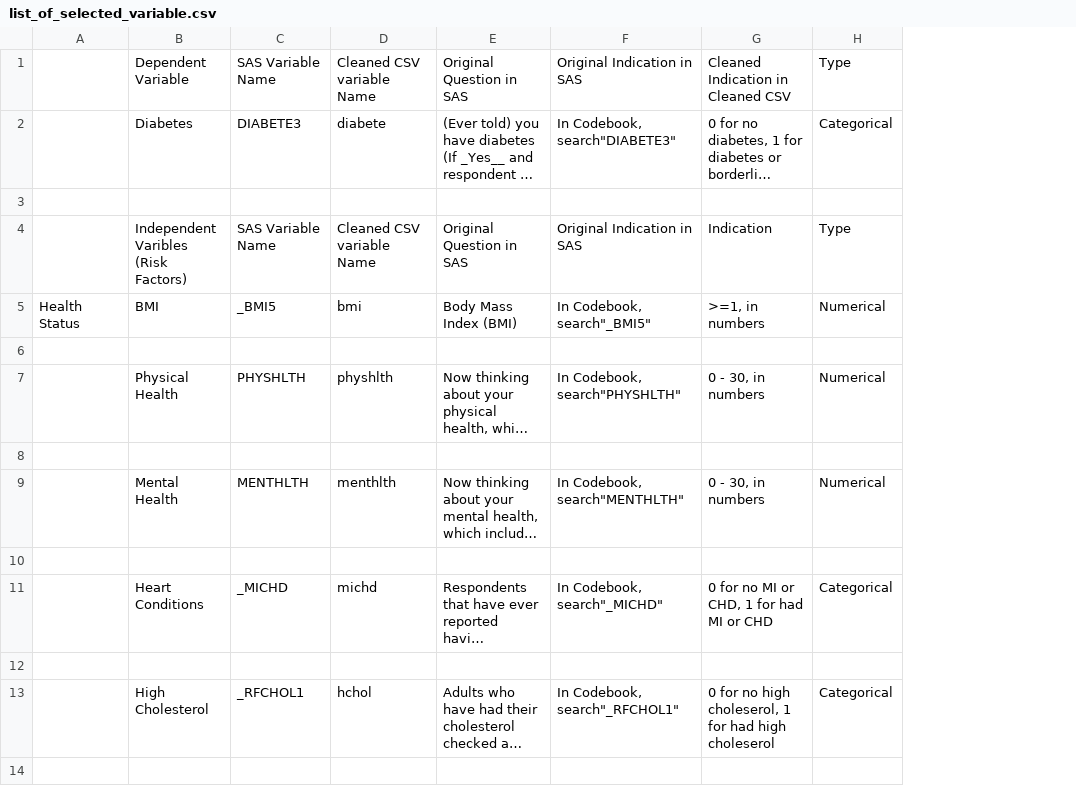
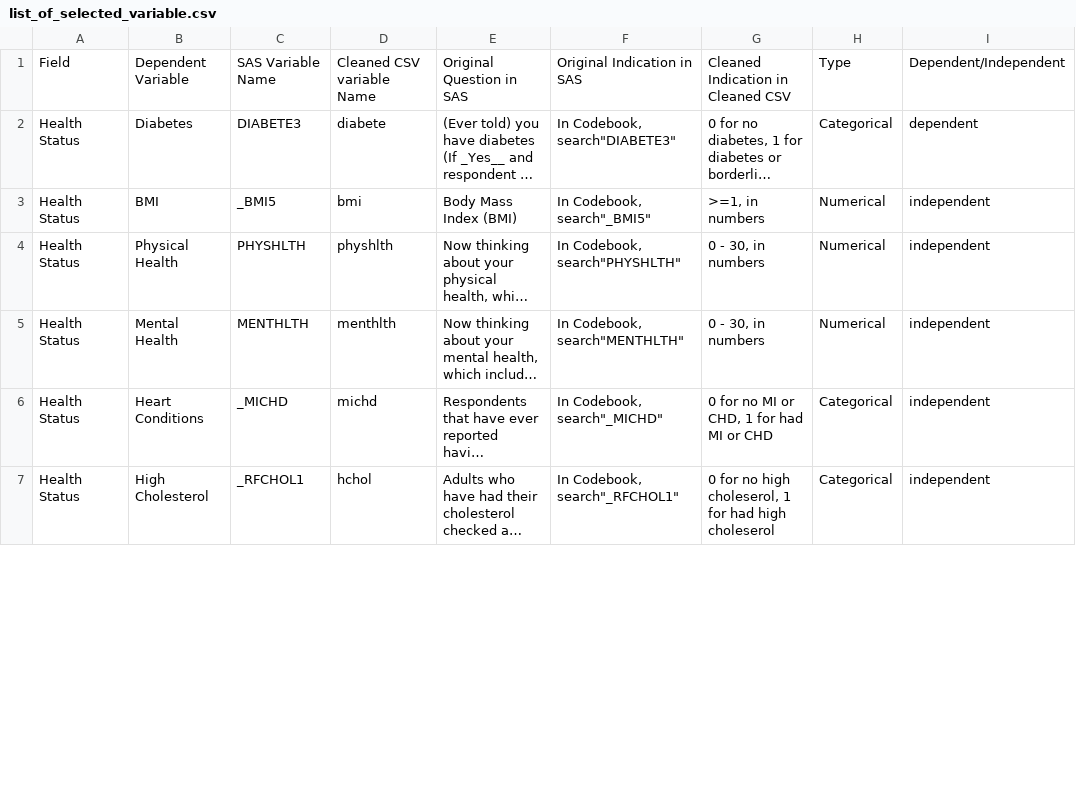
Before and after one commit to adamysyim/eco395m-midterm-project---diabetes, a CSV file: step0 variable selection/list_of_selected_variable.csv, drawn as a sheet; only a part is shown; long unchanged cells end in …; removed rows and columns are numbered as before the commit, all else as after; ↵ is a line break in a cell; the diff covers the shown part only; the diff names each change by its address in the sheet, - before the commit and + after, or states it on an @@ line.

Commit message:
Updated the variable selection info

```diff
--- a/step0 variable selection/list_of_selected_variable.csv
+++ b/step0 variable selection/list_of_selected_variable.csv
+column I, rows 1-7: Dependent/Independent | dependent | independent | independent | independent | independent | independent
-A1: (empty)
+A1: Field
-A2: (empty)
+A2: Health Status
-row 3: (empty)
-row 4:  | Independent Varibles ↵ (Risk Factors) | SAS Variable Name | Cleaned CSV variable Name | Original Question in SAS | Original Indication in SAS | Indication | Type
-row 6: (empty)
-A4: (empty)
+A4: Health Status
-row 8: (empty)
-A5: (empty)
+A5: Health Status
-row 10: (empty)
-A6: (empty)
+A6: Health Status
-row 12: (empty)
-A7: (empty)
+A7: Health Status
-row 14: (empty)
```
Also changed, not shown: 8 removed rows and 10 edited cells elsewhere in this file.
